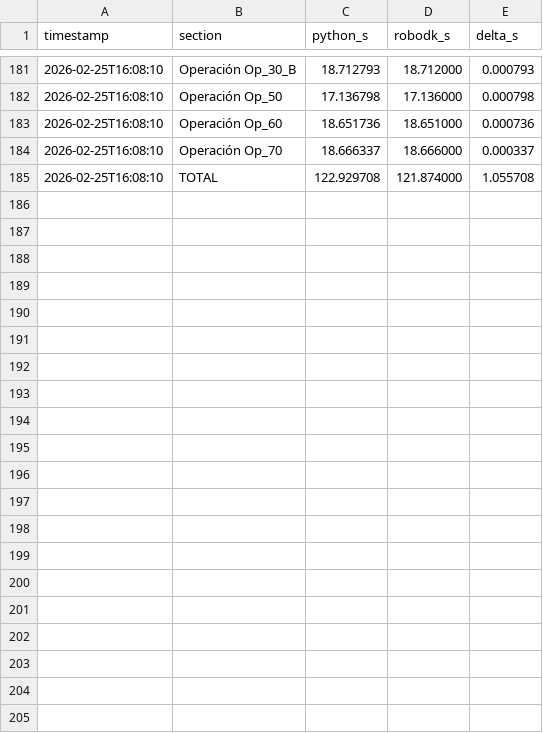
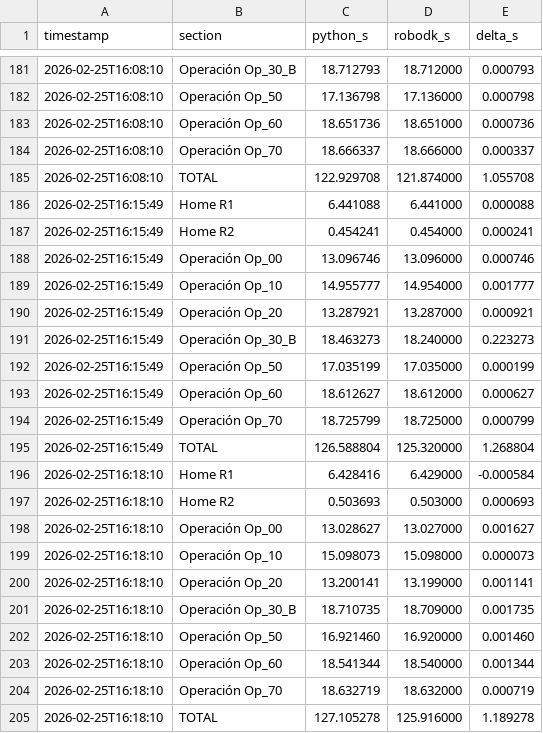
Before and after one commit to Jlazaro080/Comunicacion_RoboDK, a CSV file: tiempos_robodk.csv, drawn as a sheet; only a part is shown, gaps mark what is left out; the diff names each change by its address in the sheet, - before the commit and + after, or states it on an @@ line.

Commit message:
Actualiza  corrida completa

```diff
--- a/tiempos_robodk.csv
+++ b/tiempos_robodk.csv
+row 186: 2026-02-25T16:15:49 | Home R1 | 6.441088 | 6.441000 | 0.000088
+row 187: 2026-02-25T16:15:49 | Home R2 | 0.454241 | 0.454000 | 0.000241
+row 188: 2026-02-25T16:15:49 | Operación Op_00 | 13.096746 | 13.096000 | 0.000746
+row 189: 2026-02-25T16:15:49 | Operación Op_10 | 14.955777 | 14.954000 | 0.001777
+row 190: 2026-02-25T16:15:49 | Operación Op_20 | 13.287921 | 13.287000 | 0.000921
+row 191: 2026-02-25T16:15:49 | Operación Op_30_B | 18.463273 | 18.240000 | 0.223273
+row 192: 2026-02-25T16:15:49 | Operación Op_50 | 17.035199 | 17.035000 | 0.000199
+row 193: 2026-02-25T16:15:49 | Operación Op_60 | 18.612627 | 18.612000 | 0.000627
+row 194: 2026-02-25T16:15:49 | Operación Op_70 | 18.725799 | 18.725000 | 0.000799
+row 195: 2026-02-25T16:15:49 | TOTAL | 126.588804 | 125.320000 | 1.268804
+row 196: 2026-02-25T16:18:10 | Home R1 | 6.428416 | 6.429000 | -0.000584
+row 197: 2026-02-25T16:18:10 | Home R2 | 0.503693 | 0.503000 | 0.000693
+row 198: 2026-02-25T16:18:10 | Operación Op_00 | 13.028627 | 13.027000 | 0.001627
+row 199: 2026-02-25T16:18:10 | Operación Op_10 | 15.098073 | 15.098000 | 0.000073
+row 200: 2026-02-25T16:18:10 | Operación Op_20 | 13.200141 | 13.199000 | 0.001141
+row 201: 2026-02-25T16:18:10 | Operación Op_30_B | 18.710735 | 18.709000 | 0.001735
+row 202: 2026-02-25T16:18:10 | Operación Op_50 | 16.921460 | 16.920000 | 0.001460
+row 203: 2026-02-25T16:18:10 | Operación Op_60 | 18.541344 | 18.540000 | 0.001344
+row 204: 2026-02-25T16:18:10 | Operación Op_70 | 18.632719 | 18.632000 | 0.000719
+row 205: 2026-02-25T16:18:10 | TOTAL | 127.105278 | 125.916000 | 1.189278
```
